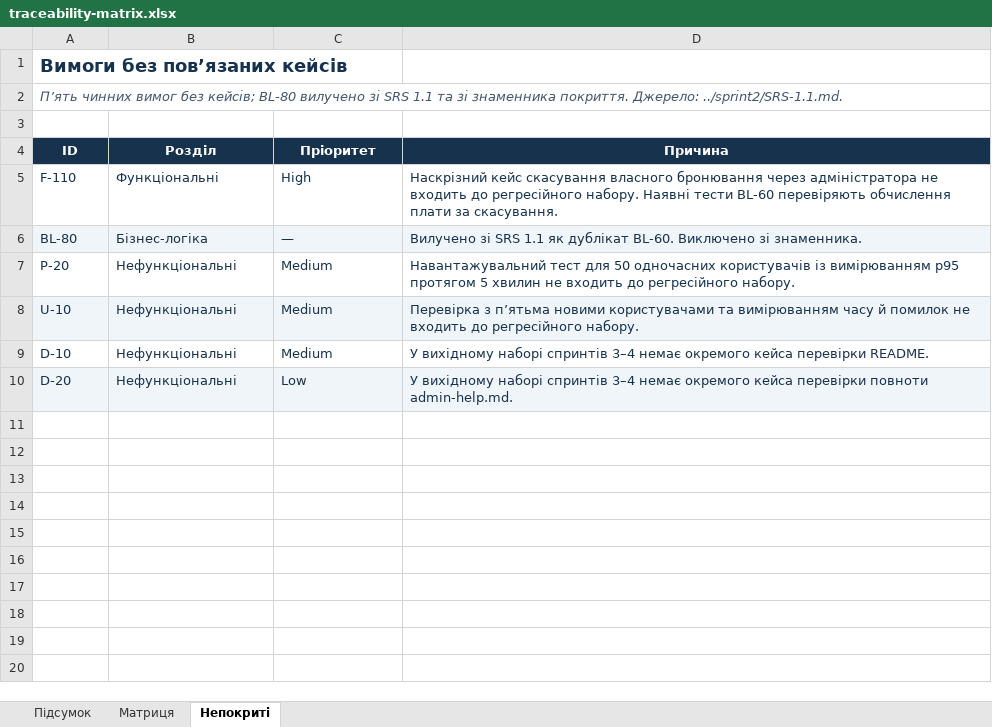
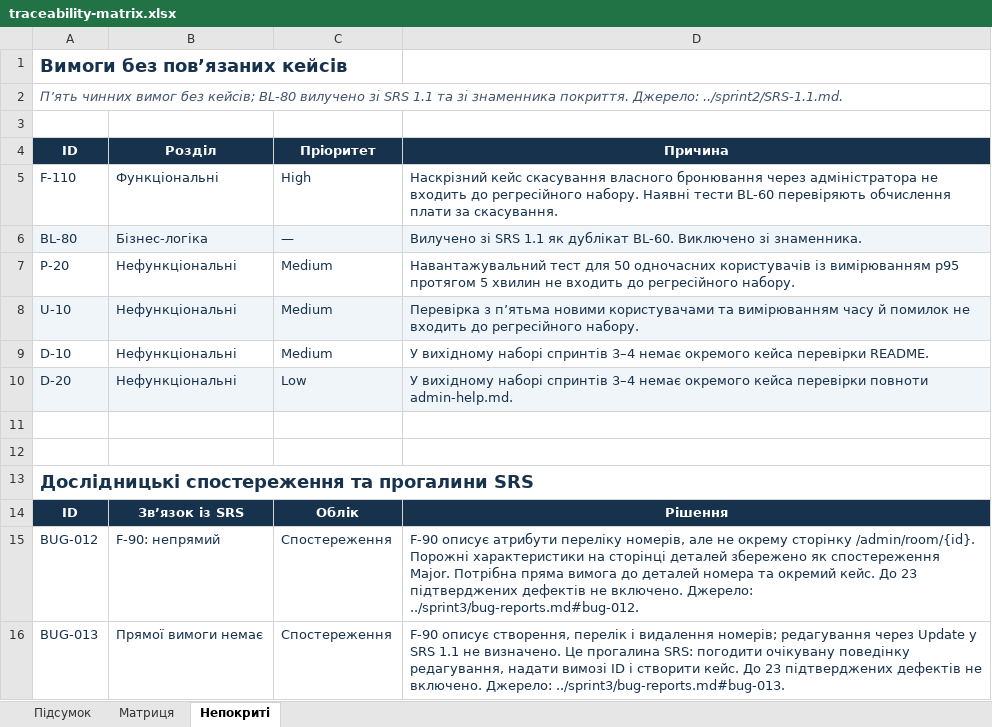
Before and after one commit to MarkKmets/Project_Staynow, an Excel workbook: docs/sprint5/traceability-matrix.xlsx, sheet Непокриті, drawn as a sheet; values as stored, in another font and other column widths than the file's, no borders; the diff names each change by its address in the sheet, - before the commit and + after, or states it on an @@ line.

Commit message:
Add files via upload

```diff
--- a/docs/sprint5/traceability-matrix.xlsx (sheet Непокриті)
+++ b/docs/sprint5/traceability-matrix.xlsx (sheet Непокриті)
+row 11: (empty)
+row 12: (empty)
+row 13: Дослідницькі спостереження та прогалини SRS
+row 14: ID | Зв’язок із SRS | Облік | Рішення
+row 15: BUG-012 | F-90: непрямий | Спостереження | F-90 описує атрибути переліку номерів, але не окрему сторінку /admin/room/{id}. Порожні характеристики на сторінці деталей збережено як спостереження Major. Потрібна пряма вимога до деталей номера та окремий кейс. До 23 підтверджених дефектів не включено. Джерело: ../sprint3/bug-reports.md#bug-012.
+row 16: BUG-013 | Прямої вимоги немає | Спостереження | F-90 описує створення, перелік і видалення номерів; редагування через Update у SRS 1.1 не визначено. Це прогалина SRS: погодити очікувану поведінку редагування, надати вимозі ID і створити кейс. До 23 підтверджених дефектів не включено. Джерело: ../sprint3/bug-reports.md#bug-013.
```
Also changed, not shown: sheet Матриця.
